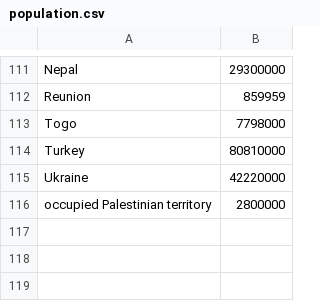
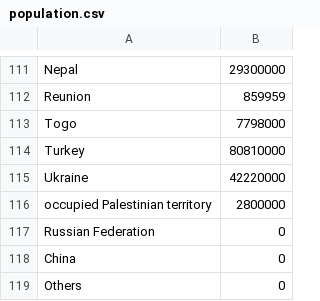
Before and after one commit to Ogole/covid19_percentage, a CSV file: population.csv, drawn as a sheet; only a part is shown, gaps mark what is left out; the diff names each change by its address in the sheet, - before the commit and + after, or states it on an @@ line.

```diff
--- a/population.csv
+++ b/population.csv
+row 117: Russian Federation | 0
+row 118: China | 0
+row 119: Others | 0
```
Also changed, not shown: 1 other file.
